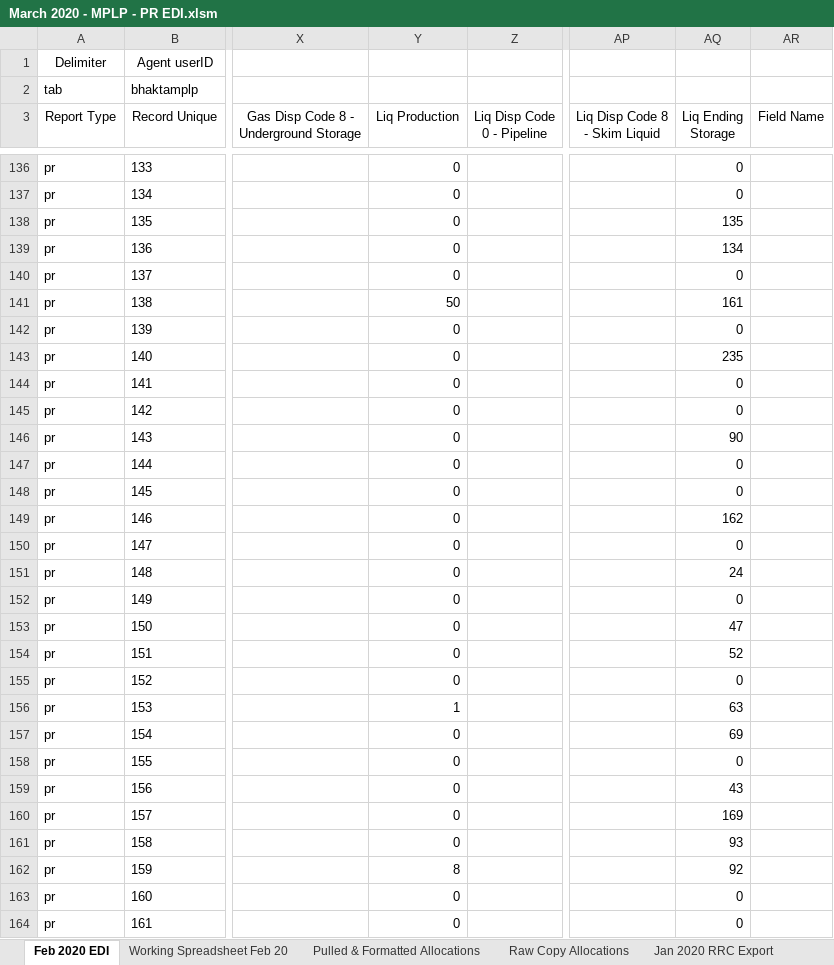
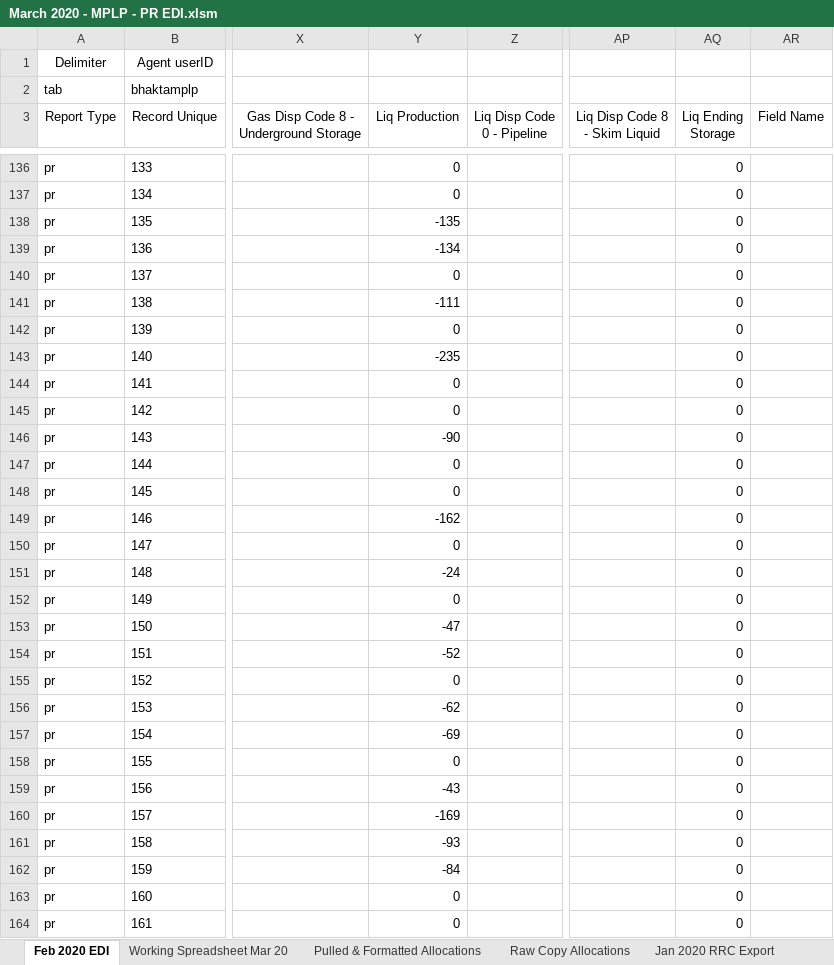
Before and after one commit to mishaun/Production-Reporting-Data-Extraction, an Excel workbook: March 20/March 2020 - MPLP - PR EDI.xlsm, sheet Feb 2020 EDI, drawn as a sheet; only a part is shown, gaps mark what is left out; values as stored, in another font and other column widths than the file's, no borders; the diff covers the shown part only; the diff names each change by its address in the sheet, - before the commit and + after, or states it on an @@ line.

```diff
--- a/March 20/March 2020 - MPLP - PR EDI.xlsm (sheet Feb 2020 EDI)
+++ b/March 20/March 2020 - MPLP - PR EDI.xlsm (sheet Feb 2020 EDI)
-sheet tab: Working Spreadsheet Feb 20
+sheet tab: Working Spreadsheet Mar 20
-Y138 (Liq Production): 0
+Y138 (Liq Production): -135
-AQ138 (Liq Ending Storage): 135
+AQ138 (Liq Ending Storage): 0
-Y139 (Liq Production): 0
+Y139 (Liq Production): -134
-AQ139 (Liq Ending Storage): 134
+AQ139 (Liq Ending Storage): 0
-Y141 (Liq Production): 50
+Y141 (Liq Production): -111
-AQ141 (Liq Ending Storage): 161
+AQ141 (Liq Ending Storage): 0
-Y143 (Liq Production): 0
+Y143 (Liq Production): -235
-AQ143 (Liq Ending Storage): 235
+AQ143 (Liq Ending Storage): 0
-Y146 (Liq Production): 0
+Y146 (Liq Production): -90
-AQ146 (Liq Ending Storage): 90
+AQ146 (Liq Ending Storage): 0
-Y149 (Liq Production): 0
+Y149 (Liq Production): -162
-AQ149 (Liq Ending Storage): 162
+AQ149 (Liq Ending Storage): 0
-Y151 (Liq Production): 0
+Y151 (Liq Production): -24
-AQ151 (Liq Ending Storage): 24
+AQ151 (Liq Ending Storage): 0
-Y153 (Liq Production): 0
+Y153 (Liq Production): -47
-AQ153 (Liq Ending Storage): 47
+AQ153 (Liq Ending Storage): 0
-Y154 (Liq Production): 0
+Y154 (Liq Production): -52
-AQ154 (Liq Ending Storage): 52
+AQ154 (Liq Ending Storage): 0
-Y156 (Liq Production): 1
+Y156 (Liq Production): -62
-AQ156 (Liq Ending Storage): 63
+AQ156 (Liq Ending Storage): 0
-Y157 (Liq Production): 0
+Y157 (Liq Production): -69
-AQ157 (Liq Ending Storage): 69
+AQ157 (Liq Ending Storage): 0
-Y159 (Liq Production): 0
+Y159 (Liq Production): -43
-AQ159 (Liq Ending Storage): 43
+AQ159 (Liq Ending Storage): 0
-Y160 (Liq Production): 0
+Y160 (Liq Production): -169
-AQ160 (Liq Ending Storage): 169
+AQ160 (Liq Ending Storage): 0
-Y161 (Liq Production): 0
+Y161 (Liq Production): -93
-AQ161 (Liq Ending Storage): 93
+AQ161 (Liq Ending Storage): 0
-Y162 (Liq Production): 8
+Y162 (Liq Production): -84
-AQ162 (Liq Ending Storage): 92
+AQ162 (Liq Ending Storage): 0
```
Also changed, not shown: 160 edited cells elsewhere in this sheet, sheet Working Spreadsheet Mar 20, formulas that keep their value, 2 other files.
